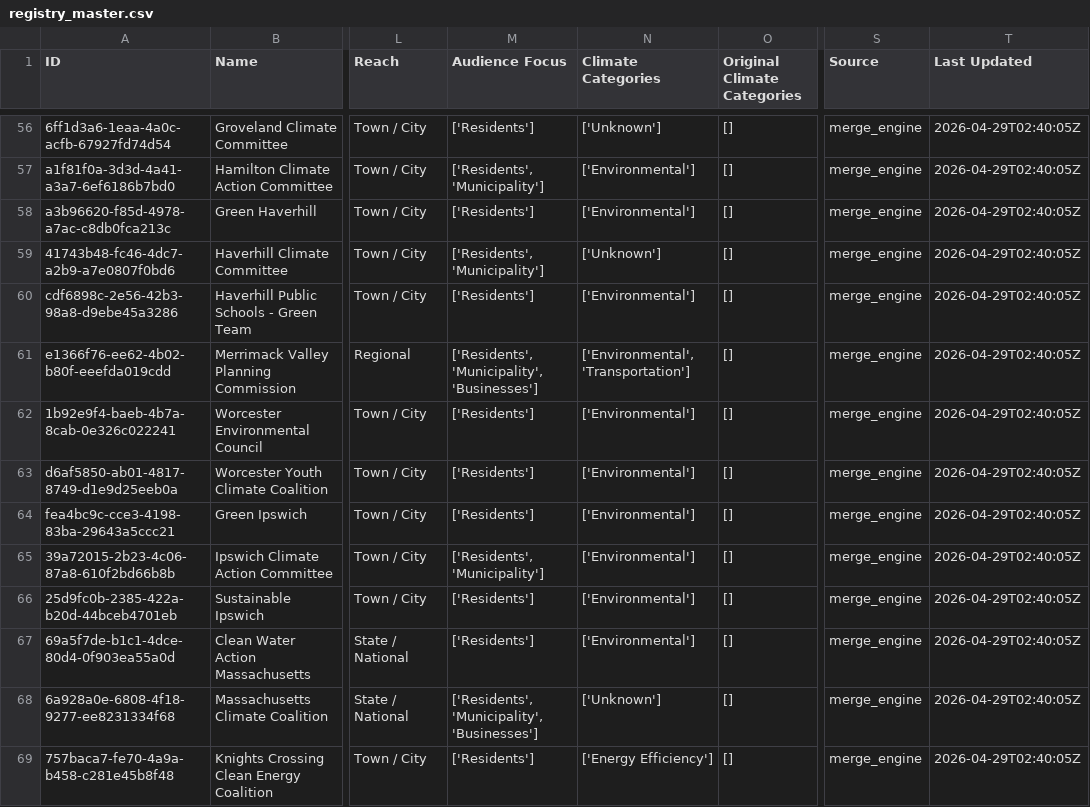
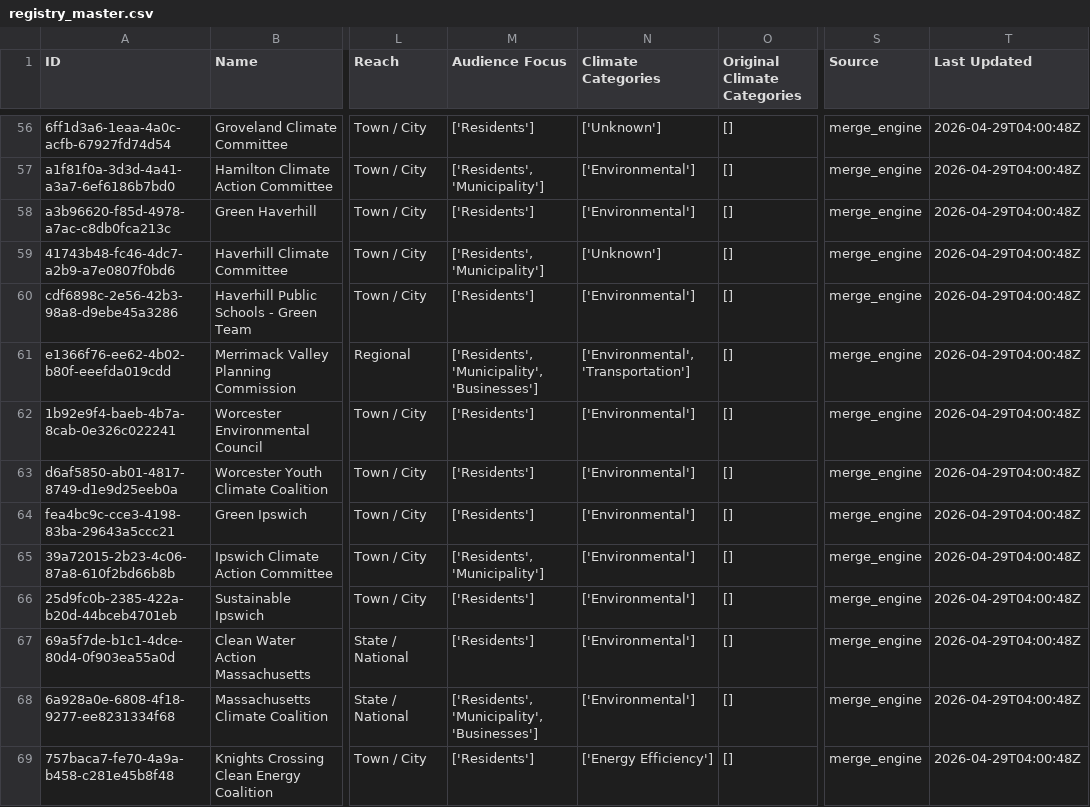
Before and after one commit to deanberggcc/climate-map-app, a CSV file: data/registry_master.csv, drawn as a sheet; only a part is shown, gaps mark what is left out; the diff covers the shown part only; the diff names each change by its address in the sheet, - before the commit and + after, or states it on an @@ line.

```diff
--- a/data/registry_master.csv
+++ b/data/registry_master.csv
-T56:T69 (Last Updated): 2026-04-29T02:40:05Z
+T56:T69 (Last Updated): 2026-04-29T04:00:48Z
-N68 (Climate Categories): ['Unknown']
+N68 (Climate Categories): ['Environmental']
```
Also changed, not shown: 170 edited cells elsewhere in this file, 1 other file.
